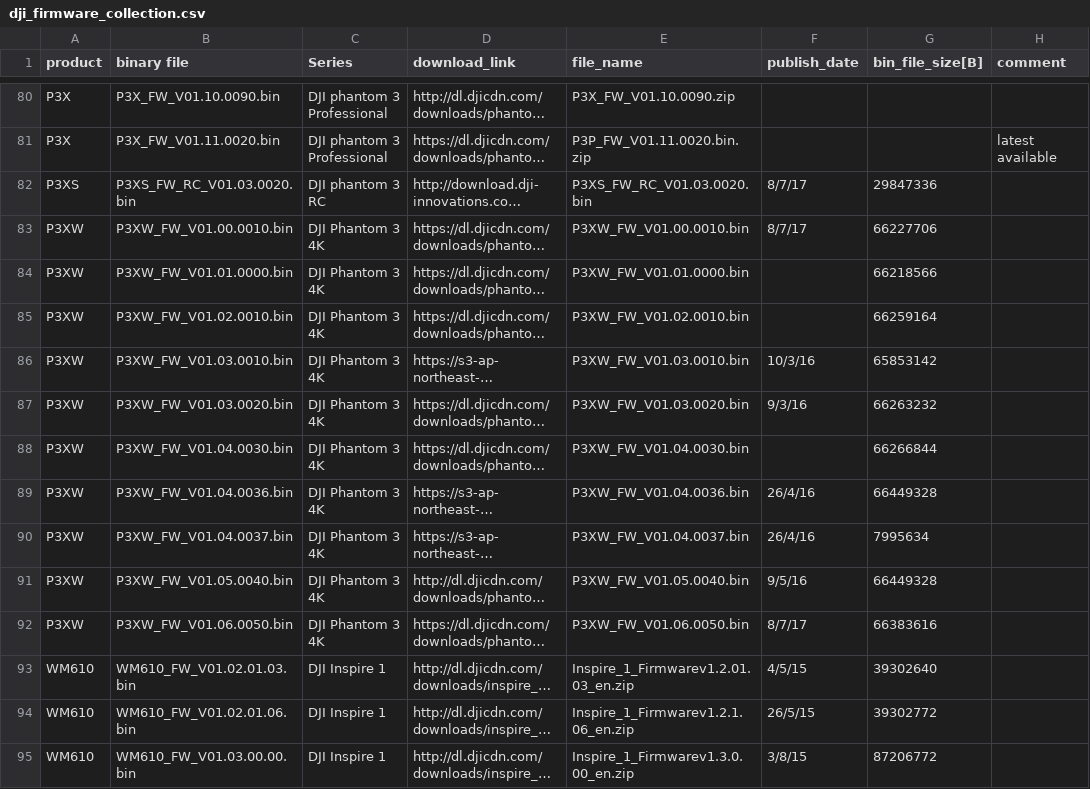
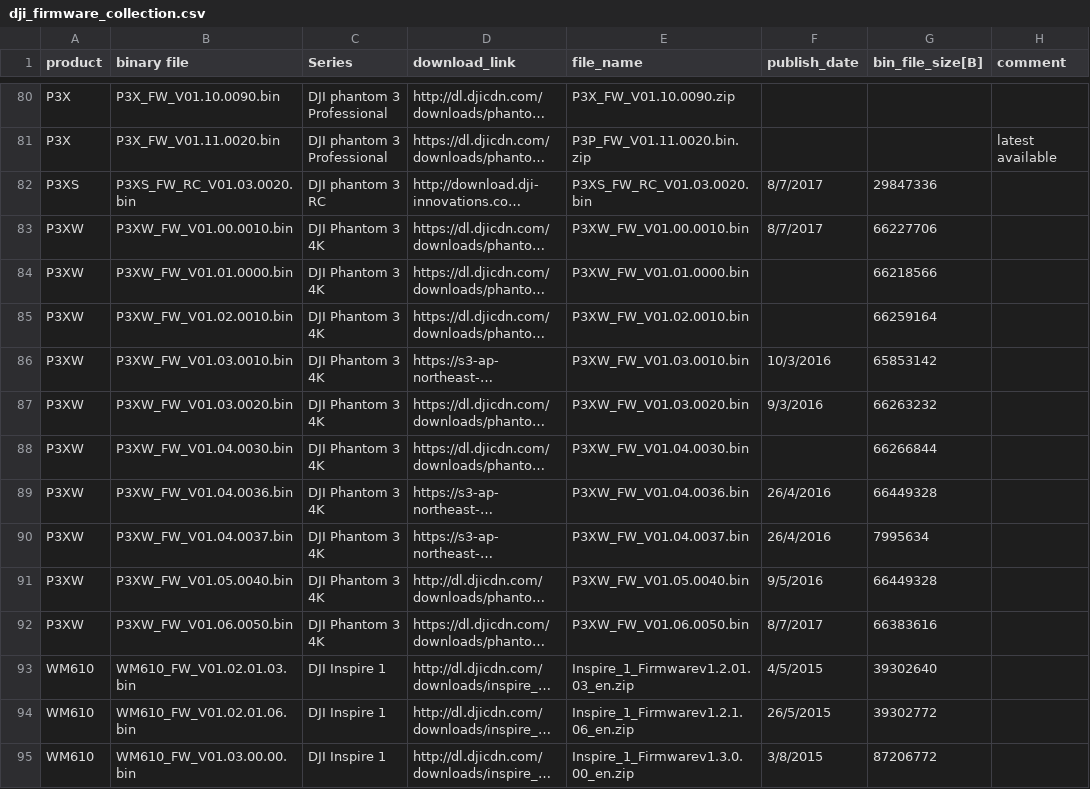
Before and after one commit to yannaingsmu/dji_firmwares, a CSV file: dji_firmware_collection.csv, drawn as a sheet; only a part is shown, gaps mark what is left out; long unchanged cells end in …; the diff covers the shown part only; the diff names each change by its address in the sheet, - before the commit and + after, or states it on an @@ line.

Commit message:
Add files via upload

```diff
--- a/dji_firmware_collection.csv
+++ b/dji_firmware_collection.csv
-F82:F83 (publish_date): 8/7/17
+F82:F83 (publish_date): 8/7/2017
-F86 (publish_date): 10/3/16
+F86 (publish_date): 10/3/2016
-F87 (publish_date): 9/3/16
+F87 (publish_date): 9/3/2016
-F89:F90 (publish_date): 26/4/16
+F89:F90 (publish_date): 26/4/2016
-F91 (publish_date): 9/5/16
+F91 (publish_date): 9/5/2016
-F92 (publish_date): 8/7/17
+F92 (publish_date): 8/7/2017
-F93 (publish_date): 4/5/15
+F93 (publish_date): 4/5/2015
-F94 (publish_date): 26/5/15
+F94 (publish_date): 26/5/2015
-F95 (publish_date): 3/8/15
+F95 (publish_date): 3/8/2015
```
Also changed, not shown: 12 removed rows and 64 edited cells elsewhere in this file.
